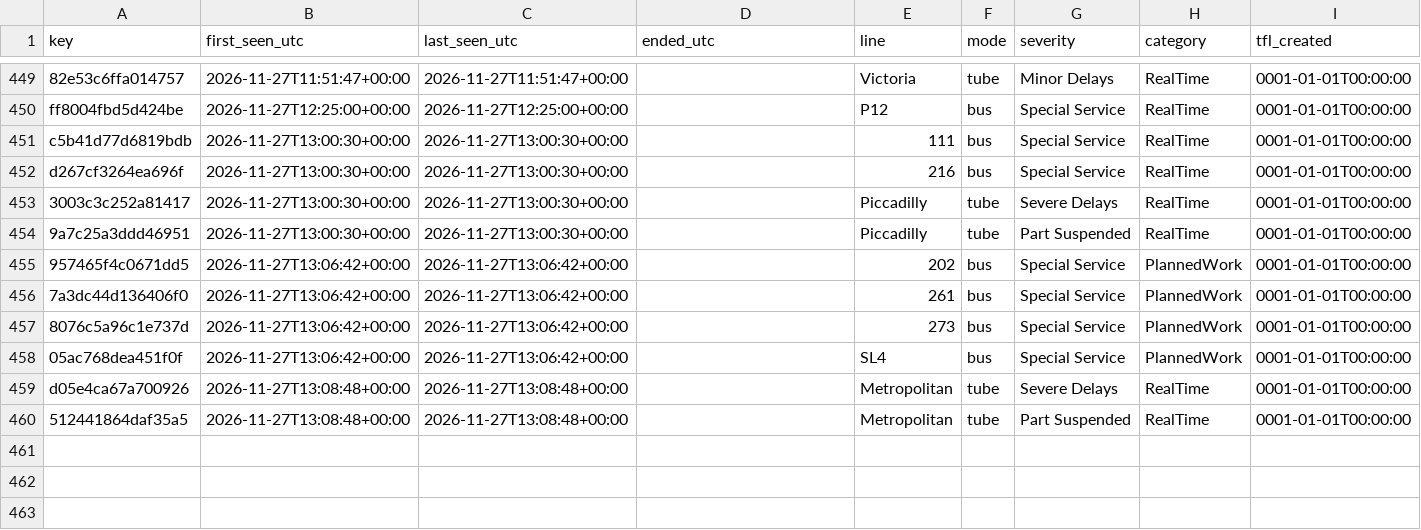
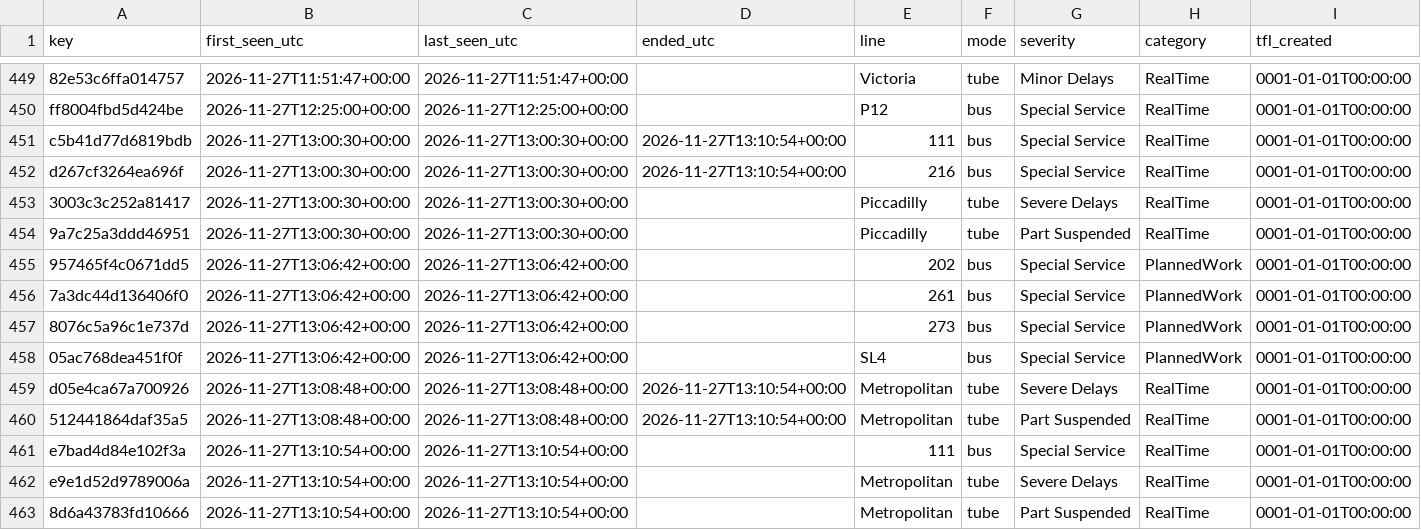
Before and after one commit to amiralichalabi/TfL_report, a CSV file: disruptions.csv, drawn as a sheet; only a part is shown, gaps mark what is left out; rows hold the shown columns only; the diff names each change by its address in the sheet, - before the commit and + after, or states it on an @@ line.

Commit message:
update disruptions

```diff
--- a/disruptions.csv
+++ b/disruptions.csv
-D451:D452 (ended_utc): (empty)
+D451:D452 (ended_utc): 2026-11-27T13:10:54+00:00
-D459:D460 (ended_utc): (empty)
+D459:D460 (ended_utc): 2026-11-27T13:10:54+00:00
+row 461: e7bad4d84e102f3a | 2026-11-27T13:10:54+00:00 | 2026-11-27T13:10:54+00:00 |  | 111 | bus | Special Service | RealTime | 0001-01-01T00:00:00
+row 462: e9e1d52d9789006a | 2026-11-27T13:10:54+00:00 | 2026-11-27T13:10:54+00:00 |  | Metropolitan | tube | Severe Delays | RealTime | 0001-01-01T00:00:00
+row 463: 8d6a43783fd10666 | 2026-11-27T13:10:54+00:00 | 2026-11-27T13:10:54+00:00 |  | Metropolitan | tube | Part Suspended | RealTime | 0001-01-01T00:00:00
```
Also changed, not shown: 1 other file.
